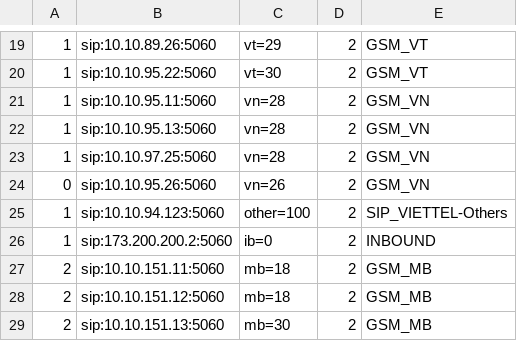
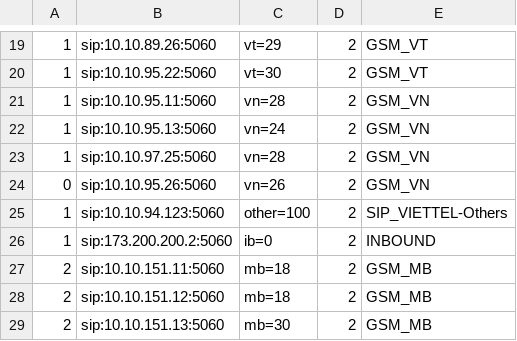
Before and after one commit to devops-itcs/CONFIG-CHANNEL-VPB-154-BK, a CSV file: gsm.csv, drawn as a sheet; only a part is shown, gaps mark what is left out.

Commit message:
Update gsm.csv

```diff
--- a/gsm.csv
+++ b/gsm.csv
@@ -21,3 +21,3 @@
 1,sip:10.10.95.11:5060,vn=28,2,GSM_VN
-1,sip:10.10.95.13:5060,vn=28,2,GSM_VN
+1,sip:10.10.95.13:5060,vn=24,2,GSM_VN
 1,sip:10.10.97.25:5060,vn=28,2,GSM_VN
```
